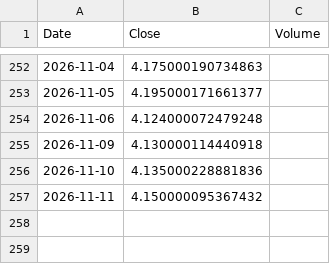
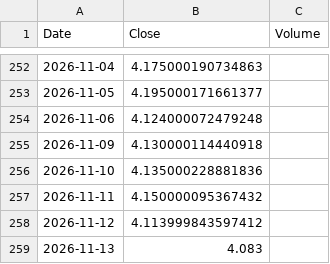
Before and after one commit to chenguiyin009/macro-os, a CSV file: data/tech_price_cache/510300.SS.csv, drawn as a sheet; only a part is shown, gaps mark what is left out.

```diff
--- a/data/tech_price_cache/510300.SS.csv
+++ b/data/tech_price_cache/510300.SS.csv
@@ -257 +257,3 @@ Date,Close,Volume
 2026-11-11,4.150000095367432,
+2026-11-12,4.113999843597412,
+2026-11-13,4.083,
```
Also changed, not shown: data/tech_price_cache/159915.SZ.csv, data/tech_price_cache/3032.HK.csv, 5 other files.
